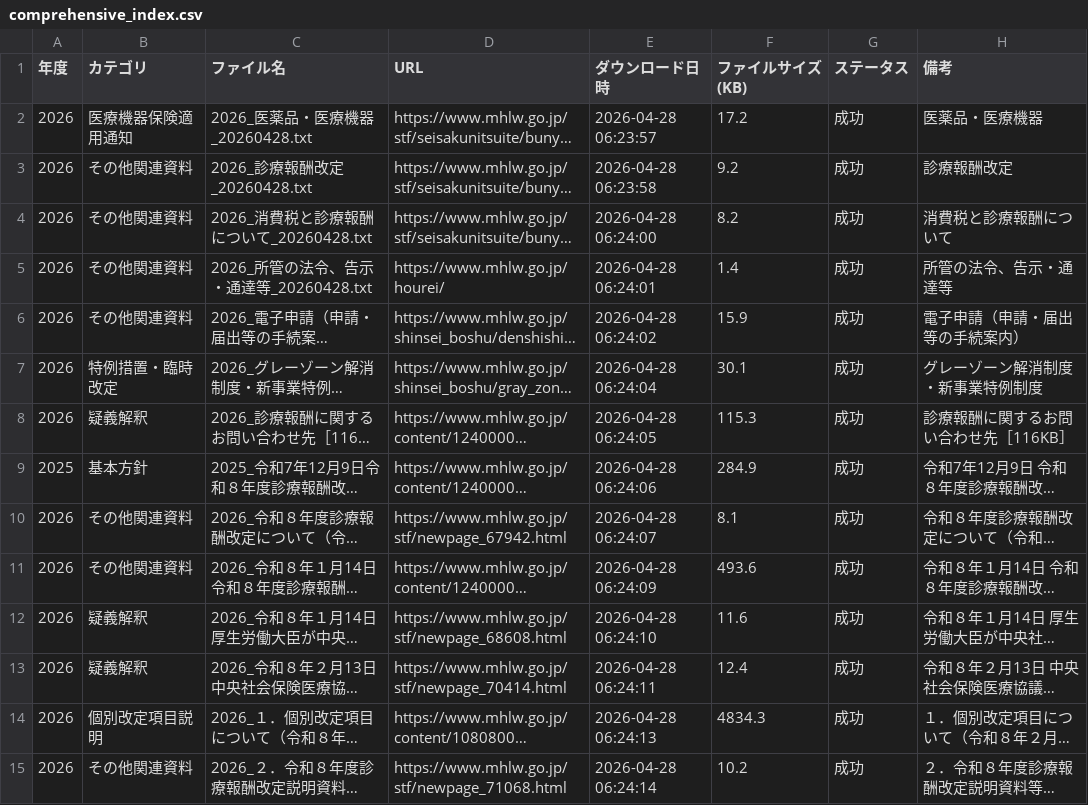
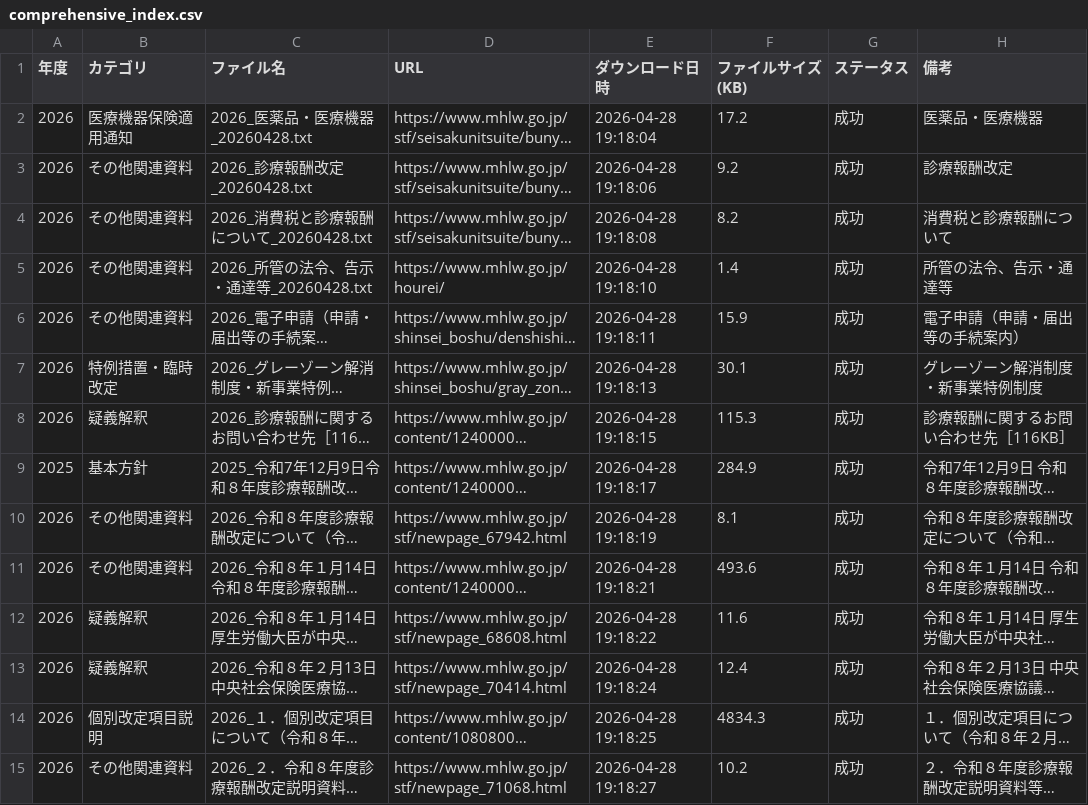
Before and after one commit to yuki0717-hub/shinryouhoshu-download-tool, a CSV file: output/ai-shinryou-db/data/comprehensive_index.csv, drawn as a sheet; only a part is shown; long unchanged cells end in …; the diff covers the shown part only; the diff names each change by its address in the sheet, - before the commit and + after, or states it on an @@ line.

```diff
--- a/output/ai-shinryou-db/data/comprehensive_index.csv
+++ b/output/ai-shinryou-db/data/comprehensive_index.csv
-E2 (ダウンロード日時): 2026-04-28 06:23:57
+E2 (ダウンロード日時): 2026-04-28 19:18:04
-E3 (ダウンロード日時): 2026-04-28 06:23:58
+E3 (ダウンロード日時): 2026-04-28 19:18:06
-E4 (ダウンロード日時): 2026-04-28 06:24:00
+E4 (ダウンロード日時): 2026-04-28 19:18:08
-E5 (ダウンロード日時): 2026-04-28 06:24:01
+E5 (ダウンロード日時): 2026-04-28 19:18:10
-E6 (ダウンロード日時): 2026-04-28 06:24:02
+E6 (ダウンロード日時): 2026-04-28 19:18:11
-E7 (ダウンロード日時): 2026-04-28 06:24:04
+E7 (ダウンロード日時): 2026-04-28 19:18:13
-E8 (ダウンロード日時): 2026-04-28 06:24:05
+E8 (ダウンロード日時): 2026-04-28 19:18:15
-E9 (ダウンロード日時): 2026-04-28 06:24:06
+E9 (ダウンロード日時): 2026-04-28 19:18:17
-E10 (ダウンロード日時): 2026-04-28 06:24:07
+E10 (ダウンロード日時): 2026-04-28 19:18:19
-E11 (ダウンロード日時): 2026-04-28 06:24:09
+E11 (ダウンロード日時): 2026-04-28 19:18:21
-E12 (ダウンロード日時): 2026-04-28 06:24:10
+E12 (ダウンロード日時): 2026-04-28 19:18:22
-E13 (ダウンロード日時): 2026-04-28 06:24:11
+E13 (ダウンロード日時): 2026-04-28 19:18:24
-E14 (ダウンロード日時): 2026-04-28 06:24:13
+E14 (ダウンロード日時): 2026-04-28 19:18:25
-E15 (ダウンロード日時): 2026-04-28 06:24:14
+E15 (ダウンロード日時): 2026-04-28 19:18:27
```
Also changed, not shown: 85 edited cells elsewhere in this file, output/ai-hourei-db/data/laws_index.csv, output/ai-shinryou-db/data/files_list.csv, 50 other files.
